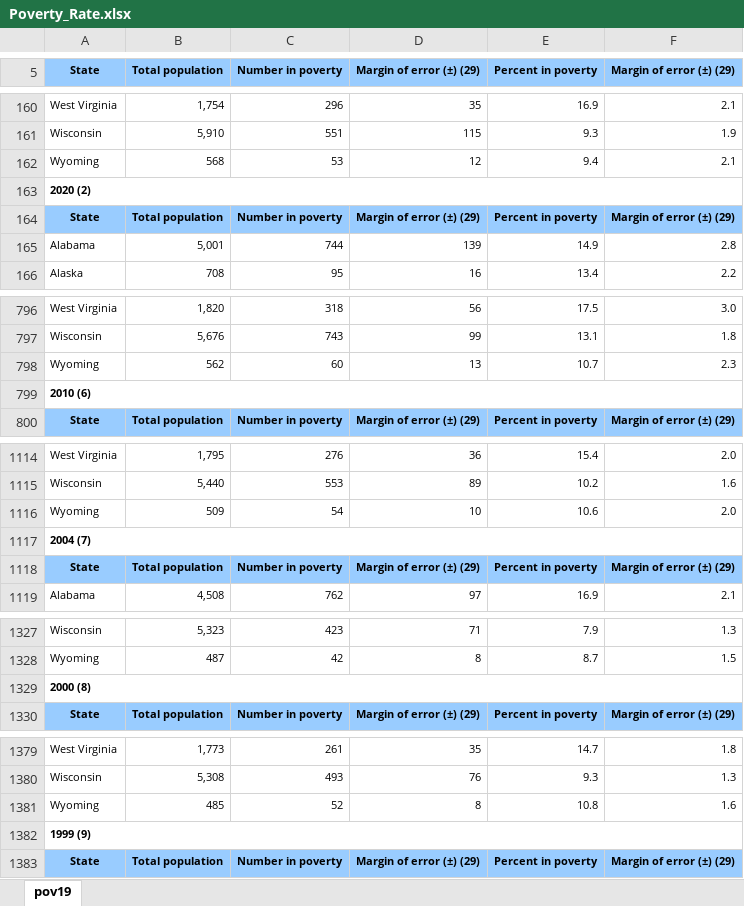
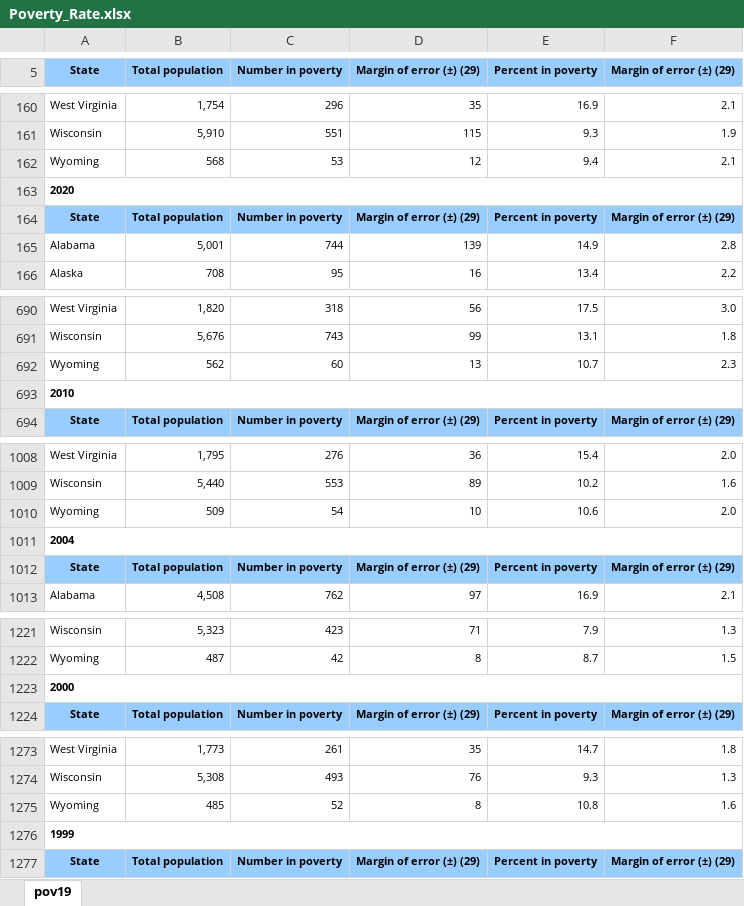
Before and after one commit to SteveFarmer007/MSAAI-Group-Projects, an Excel workbook: data/raw/Poverty_Rate.xlsx, sheet pov19, drawn as a sheet; only a part is shown, gaps mark what is left out; values as stored, in another font and other column widths than the file's, no borders; addresses are those after the commit; the diff covers the shown part only; the diff names each change by its address in the sheet, - before the commit and + after, or states it on an @@ line.

```diff
--- a/data/raw/Poverty_Rate.xlsx (sheet pov19)
+++ b/data/raw/Poverty_Rate.xlsx (sheet pov19)
-A163 (State): 2020 (2)
+A163 (State): 2020
-A693 (State): 2010 (6)
+A693 (State): 2010
-A1011 (State): 2004 (7)
+A1011 (State): 2004
-A1223 (State): 2000 (8)
+A1223 (State): 2000
-A1276 (State): 1999 (9)
+A1276 (State): 1999
```
Also changed, not shown: 106 removed rows and 1 edited cell elsewhere in this sheet, 6 other files.
